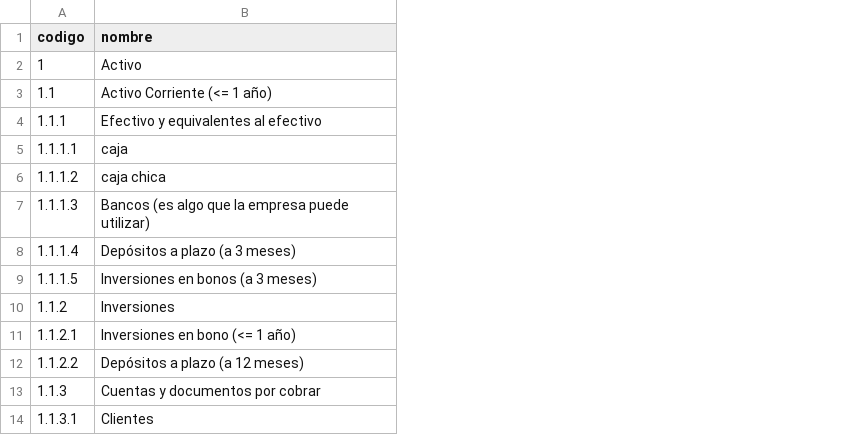
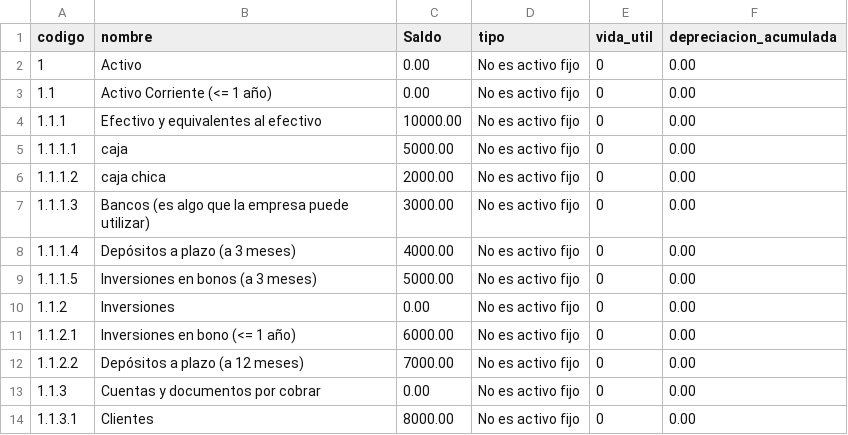
Before and after one commit to JenMelghem/Contabilidad, a CSV file: catalogo.csv, drawn as a sheet; only a part is shown; the diff names each change by its address in the sheet, - before the commit and + after, or states it on an @@ line.

```diff
--- a/catalogo.csv
+++ b/catalogo.csv
+column C (Saldo), rows 2-14: 0.00 | 0.00 | 10000.00 | 5000.00 | 2000.00 | 3000.00 | 4000.00 | 5000.00 | 0.00 | 6000.00 | 7000.00 | 0.00 | 8000.00
+column D (tipo), rows 2-14: all No es activo fijo
+column E (vida_util), rows 2-14: all 0
+column F (depreciacion_acumulada), rows 2-14: all 0.00
```
Also changed, not shown: 2 other files.
